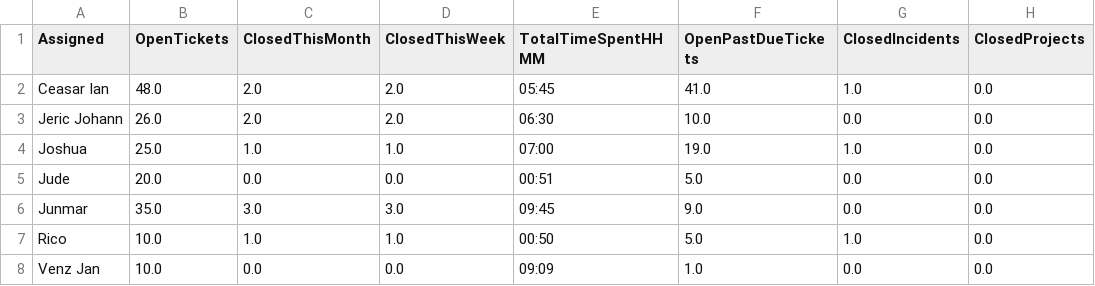
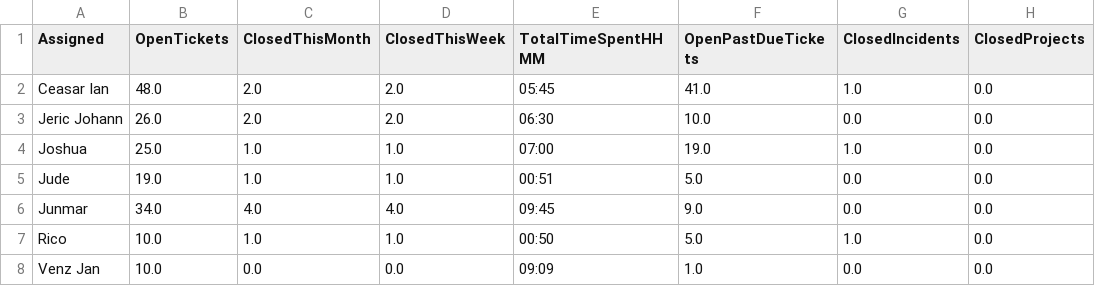
Before and after one commit to astechsupport/technical-support-data, a CSV file: data.csv, drawn as a sheet; only a part is shown; the diff names each change by its address in the sheet, - before the commit and + after, or states it on an @@ line.

Commit message:
Automated update 2025-12-02 16:50:40

```diff
--- a/data.csv
+++ b/data.csv
-B5 (OpenTickets): 20.0
+B5 (OpenTickets): 19.0
-C5 (ClosedThisMonth): 0.0
+C5 (ClosedThisMonth): 1.0
-D5 (ClosedThisWeek): 0.0
+D5 (ClosedThisWeek): 1.0
-B6 (OpenTickets): 35.0
+B6 (OpenTickets): 34.0
-C6 (ClosedThisMonth): 3.0
+C6 (ClosedThisMonth): 4.0
-D6 (ClosedThisWeek): 3.0
+D6 (ClosedThisWeek): 4.0
```
